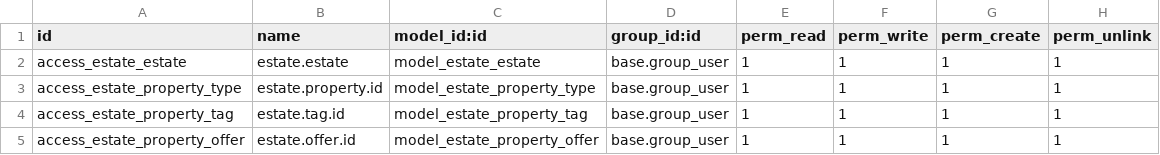
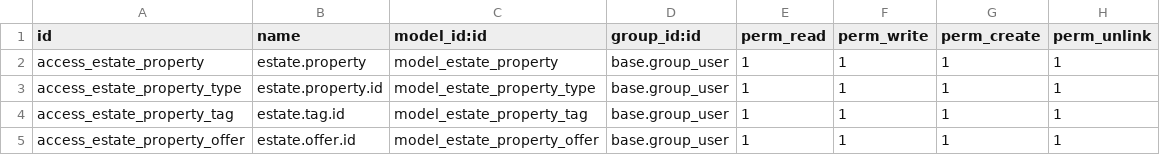
Before and after one commit to Angel-Tornero/odoo_14_tutorial, a CSV file: security/ir.model.access.csv, drawn as a sheet.

```diff
--- a/security/ir.model.access.csv
+++ b/security/ir.model.access.csv
@@ -1,3 +1,3 @@
 id,name,model_id:id,group_id:id,perm_read,perm_write,perm_create,perm_unlink
-access_estate_estate,estate.estate,model_estate_estate,base.group_user,1,1,1,1
+access_estate_property,estate.property,model_estate_property,base.group_user,1,1,1,1
 access_estate_property_type,estate.property.id,model_estate_property_type,base.group_user,1,1,1,1
```
Also changed, not shown: 8 other files.
